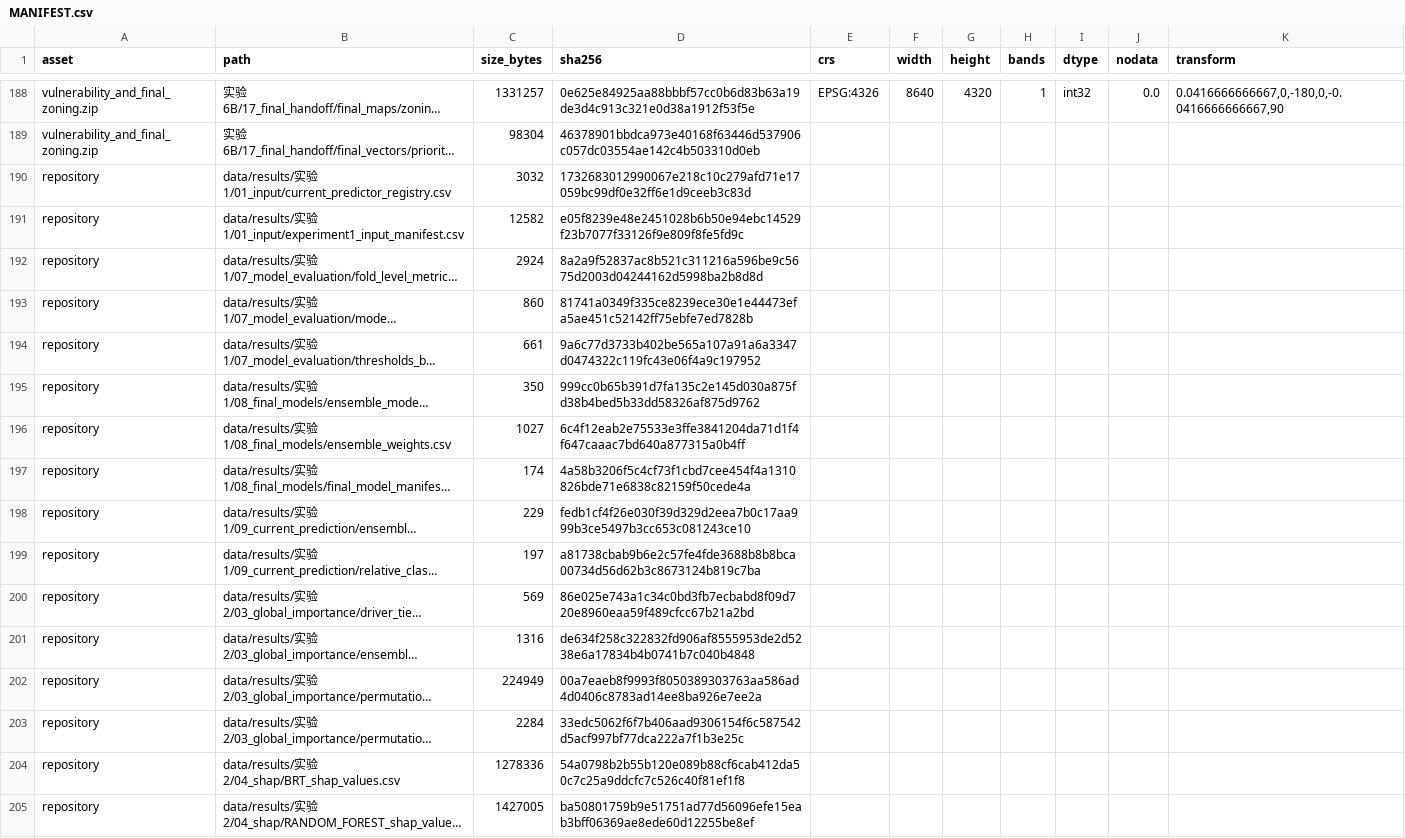
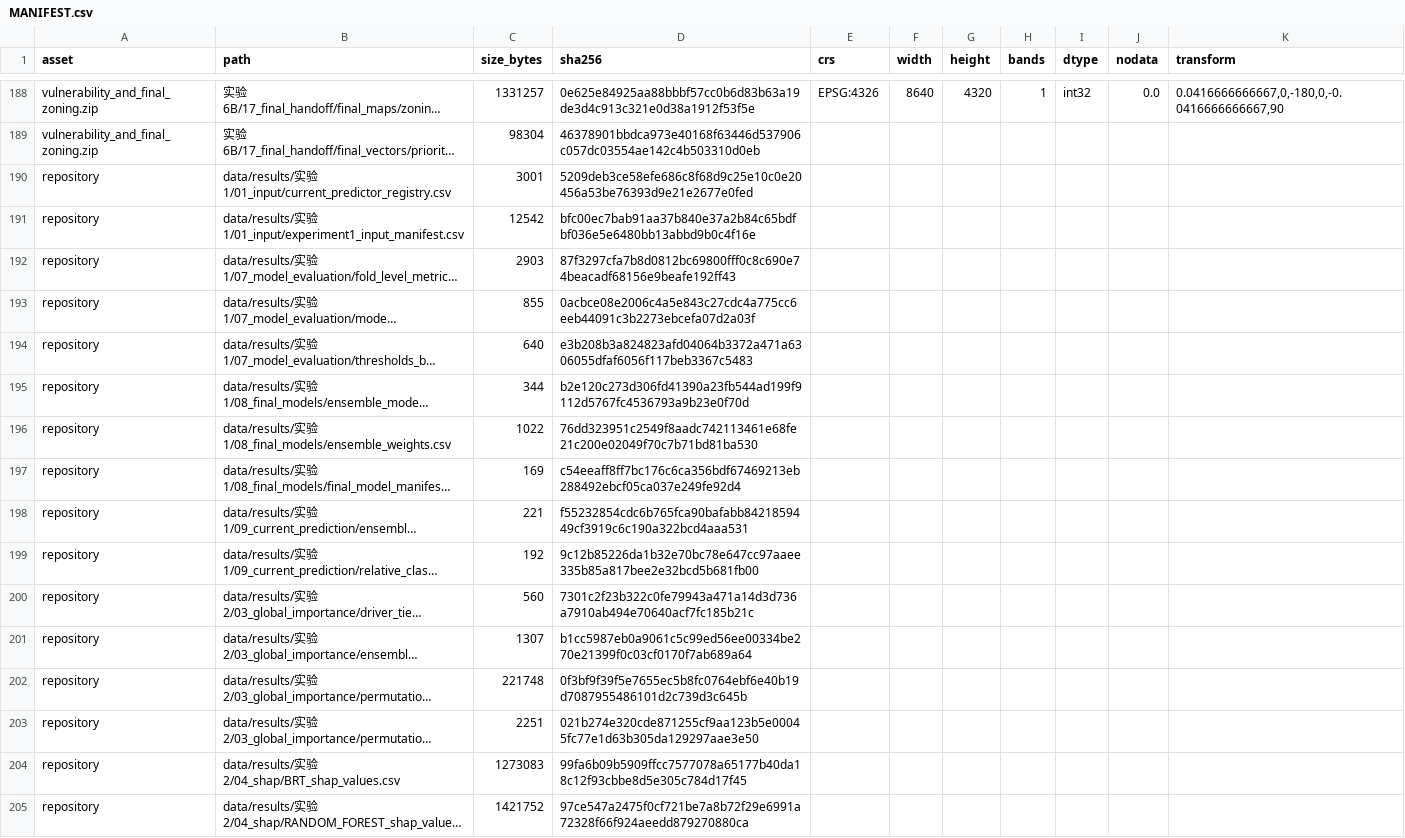
Before and after one commit to blltdesu/ginseng-ecological-suitability-data, a CSV file: MANIFEST.csv, drawn as a sheet; only a part is shown, gaps mark what is left out; long unchanged cells end in …; the diff covers the shown part only; the diff names each change by its address in the sheet, - before the commit and + after, or states it on an @@ line.

Commit message:
Record checksums of published repository files

```diff
--- a/MANIFEST.csv
+++ b/MANIFEST.csv
-C190 (size_bytes): 3032
+C190 (size_bytes): 3001
-D190 (sha256): 1732683012990067e218c10c279afd71e17059bc99df0e32ff6e1d9ceeb3c83d
+D190 (sha256): 5209deb3ce58efe686c8f68d9c25e10c0e20456a53be76393d9e21e2677e0fed
-C191 (size_bytes): 12582
+C191 (size_bytes): 12542
-D191 (sha256): e05f8239e48e2451028b6b50e94ebc14529f23b7077f33126f9e809f8fe5fd9c
+D191 (sha256): bfc00ec7bab91aa37b840e37a2b84c65bdfbf036e5e6480bb13abbd9b0c4f16e
-C192 (size_bytes): 2924
+C192 (size_bytes): 2903
-D192 (sha256): 8a2a9f52837ac8b521c311216a596be9c5675d2003d04244162d5998ba2b8d8d
+D192 (sha256): 87f3297cfa7b8d0812bc69800fff0c8c690e74beacadf68156e9beafe192ff43
-C193 (size_bytes): 860
+C193 (size_bytes): 855
-D193 (sha256): 81741a0349f335ce8239ece30e1e44473efa5ae451c52142ff75ebfe7ed7828b
+D193 (sha256): 0acbce08e2006c4a5e843c27cdc4a775cc6eeb44091c3b2273ebcefa07d2a03f
-C194 (size_bytes): 661
+C194 (size_bytes): 640
-D194 (sha256): 9a6c77d3733b402be565a107a91a6a3347d0474322c119fc43e06f4a9c197952
+D194 (sha256): e3b208b3a824823afd04064b3372a471a6306055dfaf6056f117beb3367c5483
-C195 (size_bytes): 350
+C195 (size_bytes): 344
-D195 (sha256): 999cc0b65b391d7fa135c2e145d030a875fd38b4bed5b33dd58326af875d9762
+D195 (sha256): b2e120c273d306fd41390a23fb544ad199f9112d5767fc4536793a9b23e0f70d
-C196 (size_bytes): 1027
+C196 (size_bytes): 1022
-D196 (sha256): 6c4f12eab2e75533e3ffe3841204da71d1f4f647caaac7bd640a877315a0b4ff
+D196 (sha256): 76dd323951c2549f8aadc742113461e68fe21c200e02049f70c7b71bd81ba530
-C197 (size_bytes): 174
+C197 (size_bytes): 169
-D197 (sha256): 4a58b3206f5c4cf73f1cbd7cee454f4a1310826bde71e6838c82159f50cede4a
+D197 (sha256): c54eeaff8ff7bc176c6ca356bdf67469213eb288492ebcf05ca037e249fe92d4
-C198 (size_bytes): 229
+C198 (size_bytes): 221
-D198 (sha256): fedb1cf4f26e030f39d329d2eea7b0c17aa999b3ce5497b3cc653c081243ce10
+D198 (sha256): f55232854cdc6b765fca90bafabb8421859449cf3919c6c190a322bcd4aaa531
-C199 (size_bytes): 197
+C199 (size_bytes): 192
-D199 (sha256): a81738cbab9b6e2c57fe4fde3688b8b8bca00734d56d62b3c8673124b819c7ba
+D199 (sha256): 9c12b85226da1b32e70bc78e647cc97aaee335b85a817bee2e32bcd5b681fb00
-C200 (size_bytes): 569
+C200 (size_bytes): 560
-D200 (sha256): 86e025e743a1c34c0bd3fb7ecbabd8f09d720e8960eaa59f489cfcc67b21a2bd
+D200 (sha256): 7301c2f23b322c0fe79943a471a14d3d736a7910ab494e70640acf7fc185b21c
-C201 (size_bytes): 1316
+C201 (size_bytes): 1307
-D201 (sha256): de634f258c322832fd906af8555953de2d5238e6a17834b4b0741b7c040b4848
+D201 (sha256): b1cc5987eb0a9061c5c99ed56ee00334be270e21399f0c03cf0170f7ab689a64
-C202 (size_bytes): 224949
+C202 (size_bytes): 221748
-D202 (sha256): 00a7eaeb8f9993f8050389303763aa586ad4d0406c8783ad14ee8ba926e7ee2a
+D202 (sha256): 0f3bf9f39f5e7655ec5b8fc0764ebf6e40b19d7087955486101d2c739d3c645b
-C203 (size_bytes): 2284
+C203 (size_bytes): 2251
-D203 (sha256): 33edc5062f6f7b406aad9306154f6c587542d5acf997bf77dca222a7f1b3e25c
+D203 (sha256): 021b274e320cde871255cf9aa123b5e00045fc77e1d63b305da129297aae3e50
-C204 (size_bytes): 1278336
+C204 (size_bytes): 1273083
-D204 (sha256): 54a0798b2b55b120e089b88cf6cab412da50c7c25a9ddcfc7c526c40f81ef1f8
+D204 (sha256): 99fa6b09b5909ffcc7577078a65177b40da18c12f93cbbe8d5e305c784d17f45
-C205 (size_bytes): 1427005
+C205 (size_bytes): 1421752
-D205 (sha256): ba50801759b9e51751ad77d56096efe15eab3bff06369ae8ede60d12255be8ef
+D205 (sha256): 97ce547a2475f0cf721be7a8b72f29e6991a72328f66f924aeedd879270880ca
```
Also changed, not shown: 132 edited cells elsewhere in this file.
